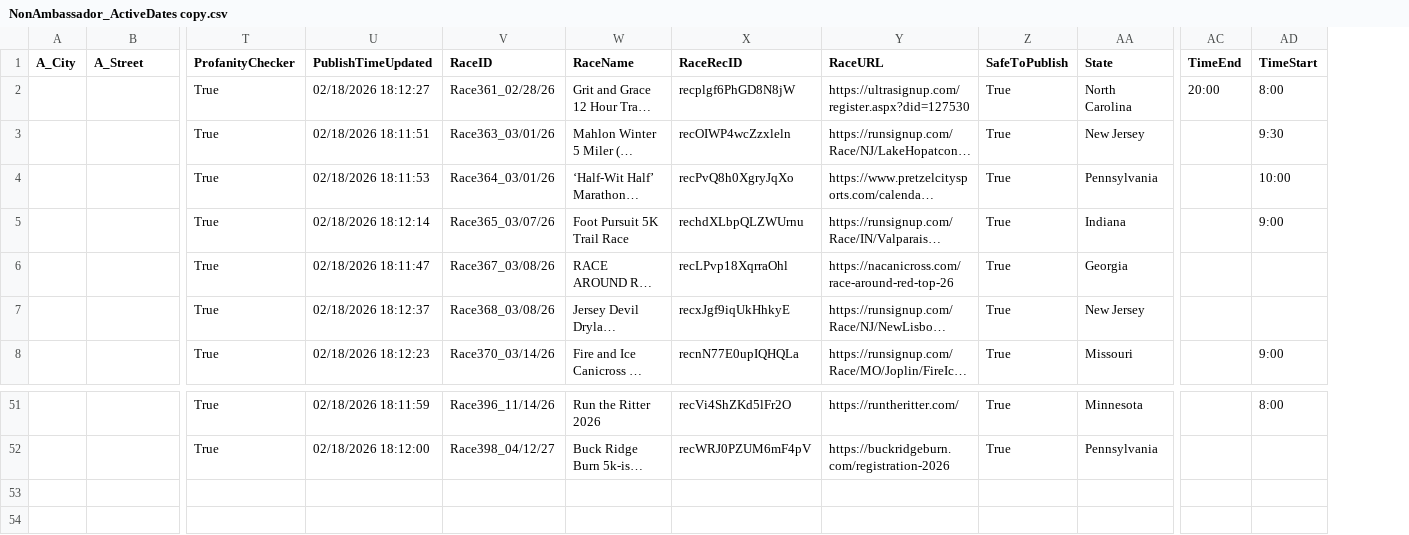
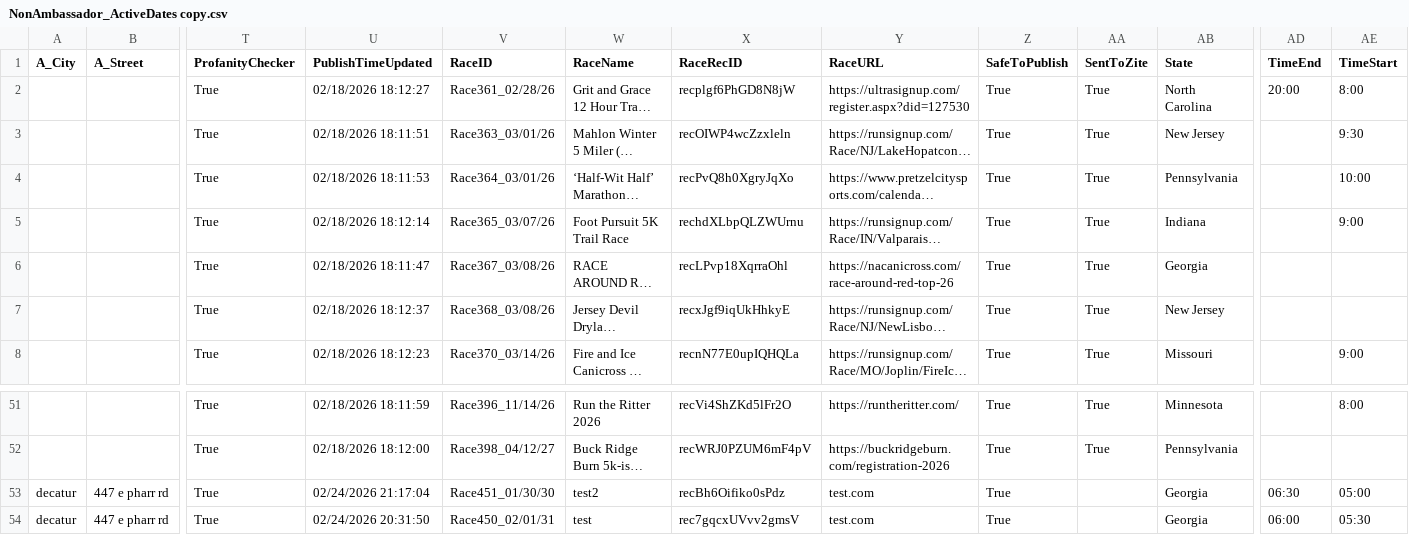
Before and after one commit to kyle-kemper/test-map, a CSV file: NonAmbassador_ActiveDates copy.csv, drawn as a sheet; only a part is shown, gaps mark what is left out; long unchanged cells end in …; rows hold the shown columns only; the diff names each change by its address in the sheet, - before the commit and + after, or states it on an @@ line.

```diff
--- a/NonAmbassador_ActiveDates copy.csv
+++ b/NonAmbassador_ActiveDates copy.csv
+column AA (SentToZite), rows 2-8: all True; rows 51-52: True | True
+row 53: decatur | 447 e pharr rd | True | 02/24/2026 21:17:04 | Race451_01/30/30 | test2 | recBh6Oifiko0sPdz | test.com | True |  | Georgia | 06:30 | 05:00
+row 54: decatur | 447 e pharr rd | True | 02/24/2026 20:31:50 | Race450_02/01/31 | test | rec7gqcxUVvv2gmsV | test.com | True |  | Georgia | 06:00 | 05:30
```
